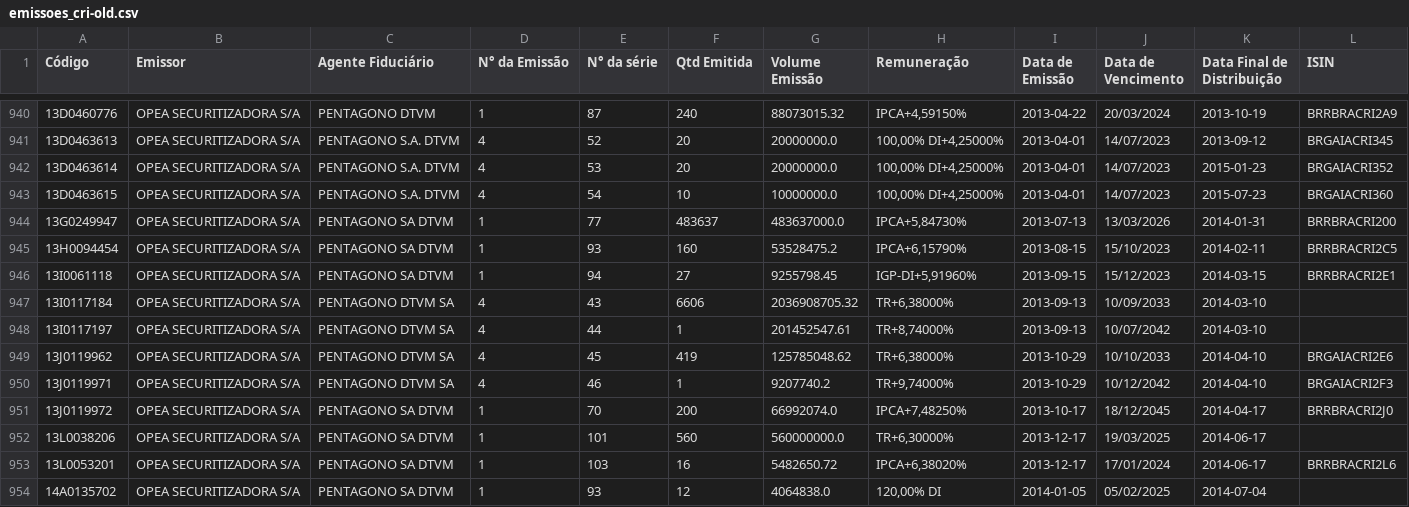
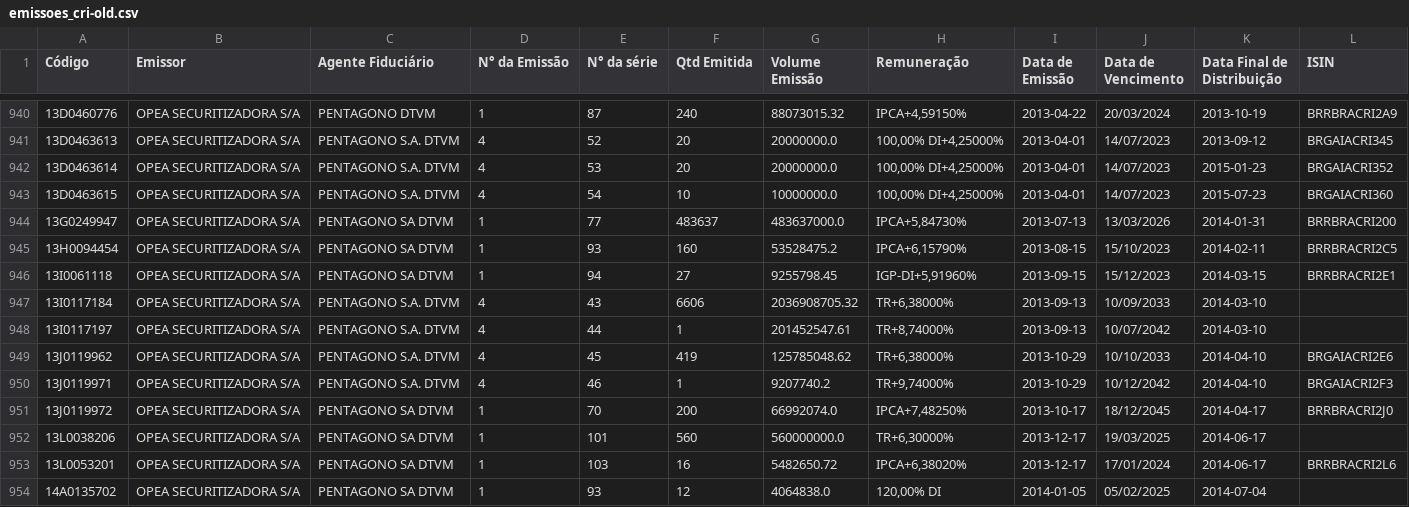
Before and after one commit to moderfla/scraper_cri_cetip, a CSV file: emissoes_cri-old.csv, drawn as a sheet; only a part is shown, gaps mark what is left out; the diff covers the shown part only.

```diff
--- a/emissoes_cri-old.csv
+++ b/emissoes_cri-old.csv
@@ -946,6 +946,6 @@ Código,Emissor,Agente Fiduciário,N° da Emissão,N° da série,Qtd Emitida,Vol
 13I0061118,OPEA SECURITIZADORA S/A,PENTAGONO SA DTVM,1,94,27,9255798.45,"IGP-DI+5,91960%",2013-09-15,15/12/2023,2014-03-15,BRRBRACRI2E1
-13I0117184,OPEA SECURITIZADORA S/A,PENTAGONO DTVM SA,4,43,6606,2036908705.32,"TR+6,38000%",2013-09-13,10/09/2033,2014-03-10,
-13I0117197,OPEA SECURITIZADORA S/A,PENTAGONO DTVM SA,4,44,1,201452547.61,"TR+8,74000%",2013-09-13,10/07/2042,2014-03-10,
-13J0119962,OPEA SECURITIZADORA S/A,PENTAGONO DTVM SA,4,45,419,125785048.62,"TR+6,38000%",2013-10-29,10/10/2033,2014-04-10,BRGAIACRI2E6
-13J0119971,OPEA SECURITIZADORA S/A,PENTAGONO DTVM SA,4,46,1,9207740.2,"TR+9,74000%",2013-10-29,10/12/2042,2014-04-10,BRGAIACRI2F3
+13I0117184,OPEA SECURITIZADORA S/A,PENTAGONO S.A. DTVM,4,43,6606,2036908705.32,"TR+6,38000%",2013-09-13,10/09/2033,2014-03-10,
+13I0117197,OPEA SECURITIZADORA S/A,PENTAGONO S.A. DTVM,4,44,1,201452547.61,"TR+8,74000%",2013-09-13,10/07/2042,2014-03-10,
+13J0119962,OPEA SECURITIZADORA S/A,PENTAGONO S.A. DTVM,4,45,419,125785048.62,"TR+6,38000%",2013-10-29,10/10/2033,2014-04-10,BRGAIACRI2E6
+13J0119971,OPEA SECURITIZADORA S/A,PENTAGONO S.A. DTVM,4,46,1,9207740.2,"TR+9,74000%",2013-10-29,10/12/2042,2014-04-10,BRGAIACRI2F3
 13J0119972,OPEA SECURITIZADORA S/A,PENTAGONO SA DTVM,1,70,200,66992074.0,"IPCA+7,48250%",2013-10-17,18/12/2045,2014-04-17,BRRBRACRI2J0
```
Also changed, not shown: 2 removed rows and 19 edited cells elsewhere in this file, 1 other file.
